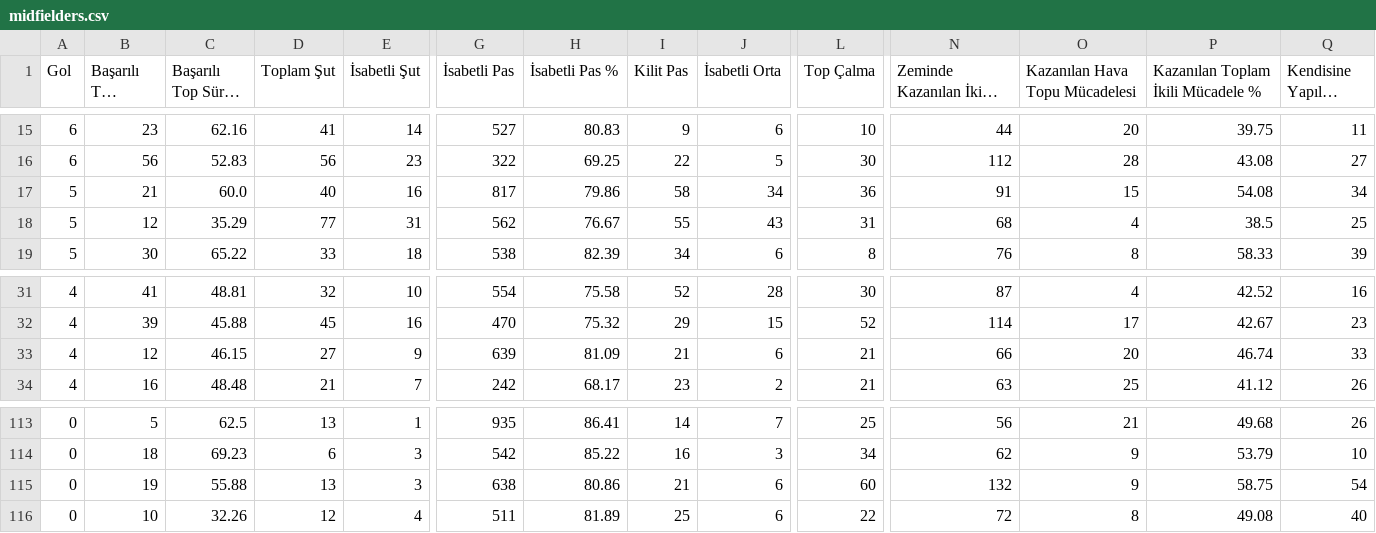
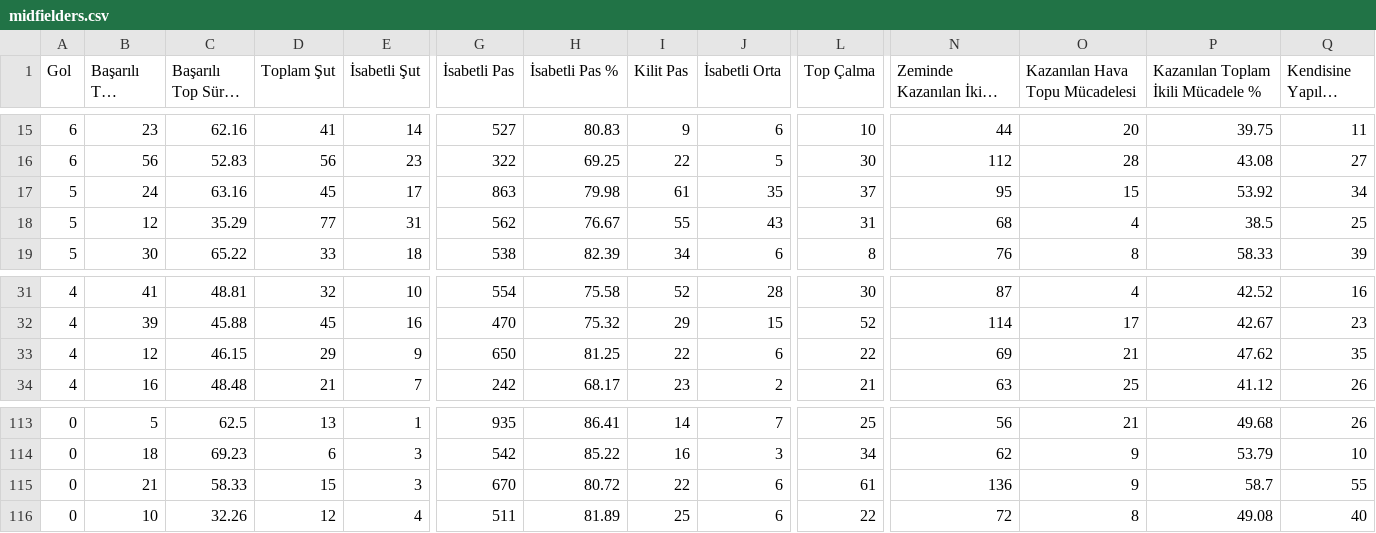
Before and after one commit to scatterradarcsv/csv_scatter_radar_total, a CSV file: midfielders.csv, drawn as a sheet; only a part is shown, gaps mark what is left out; long unchanged cells end in …; the diff covers the shown part only; the diff names each change by its address in the sheet, - before the commit and + after, or states it on an @@ line.

Commit message:
Updated midfielders.csv

```diff
--- a/midfielders.csv
+++ b/midfielders.csv
-B17 (Başarılı Top Sürme): 21
+B17 (Başarılı Top Sürme): 24
-C17 (Başarılı Top Sürme %): 60.0
+C17 (Başarılı Top Sürme %): 63.16
-D17 (Toplam Şut): 40
+D17 (Toplam Şut): 45
-E17 (İsabetli Şut): 16
+E17 (İsabetli Şut): 17
-G17 (İsabetli Pas): 817
+G17 (İsabetli Pas): 863
-H17 (İsabetli Pas %): 79.86
+H17 (İsabetli Pas %): 79.98
-I17 (Kilit Pas): 58
+I17 (Kilit Pas): 61
-J17 (İsabetli Orta): 34
+J17 (İsabetli Orta): 35
-L17 (Top Çalma): 36
+L17 (Top Çalma): 37
-N17 (Zeminde Kazanılan İkili Mücadele): 91
+N17 (Zeminde Kazanılan İkili Mücadele): 95
-P17: 54.08
+P17: 53.92
-D33 (Toplam Şut): 27
+D33 (Toplam Şut): 29
-G33 (İsabetli Pas): 639
+G33 (İsabetli Pas): 650
-H33 (İsabetli Pas %): 81.09
+H33 (İsabetli Pas %): 81.25
-I33 (Kilit Pas): 21
+I33 (Kilit Pas): 22
-L33 (Top Çalma): 21
+L33 (Top Çalma): 22
-N33 (Zeminde Kazanılan İkili Mücadele): 66
+N33 (Zeminde Kazanılan İkili Mücadele): 69
-O33 (Kazanılan Hava Topu Mücadelesi): 20
+O33 (Kazanılan Hava Topu Mücadelesi): 21
-P33: 46.74
+P33: 47.62
-Q33 (Kendisine Yapılan Faul): 33
+Q33 (Kendisine Yapılan Faul): 35
-B115 (Başarılı Top Sürme): 19
+B115 (Başarılı Top Sürme): 21
-C115 (Başarılı Top Sürme %): 55.88
+C115 (Başarılı Top Sürme %): 58.33
-D115 (Toplam Şut): 13
+D115 (Toplam Şut): 15
-G115 (İsabetli Pas): 638
+G115 (İsabetli Pas): 670
-H115 (İsabetli Pas %): 80.86
+H115 (İsabetli Pas %): 80.72
-I115 (Kilit Pas): 21
+I115 (Kilit Pas): 22
-L115 (Top Çalma): 60
+L115 (Top Çalma): 61
-N115 (Zeminde Kazanılan İkili Mücadele): 132
+N115 (Zeminde Kazanılan İkili Mücadele): 136
-P115: 58.75
+P115: 58.7
-Q115 (Kendisine Yapılan Faul): 54
+Q115 (Kendisine Yapılan Faul): 55
```
Also changed, not shown: 15 edited cells elsewhere in this file.
